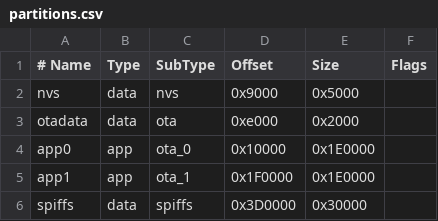
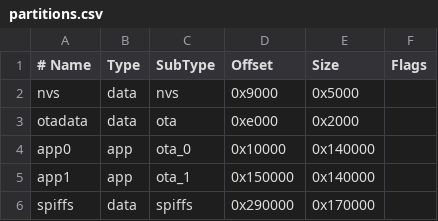
Before and after one commit to tugsi/Filaman, a CSV file: partitions.csv, drawn as a sheet.

Commit message:
feat: update version to 1.2.56 and adjust firmware and partition settings

```diff
--- a/partitions.csv
+++ b/partitions.csv
@@ -3,4 +3,4 @@ nvs,      data, nvs,       0x9000,   0x5000,
 otadata,  data, ota,       0xe000,   0x2000,
-app0,     app,  ota_0,     0x10000,  0x1E0000,
-app1,     app,  ota_1,     0x1F0000, 0x1E0000,
-spiffs,   data, spiffs,    0x3D0000, 0x30000,
+app0,     app,  ota_0,     0x10000,  0x140000,
+app1,     app,  ota_1,     0x150000, 0x140000,
+spiffs,   data, spiffs,    0x290000, 0x170000,
```
Also changed, not shown: 9 other files.
